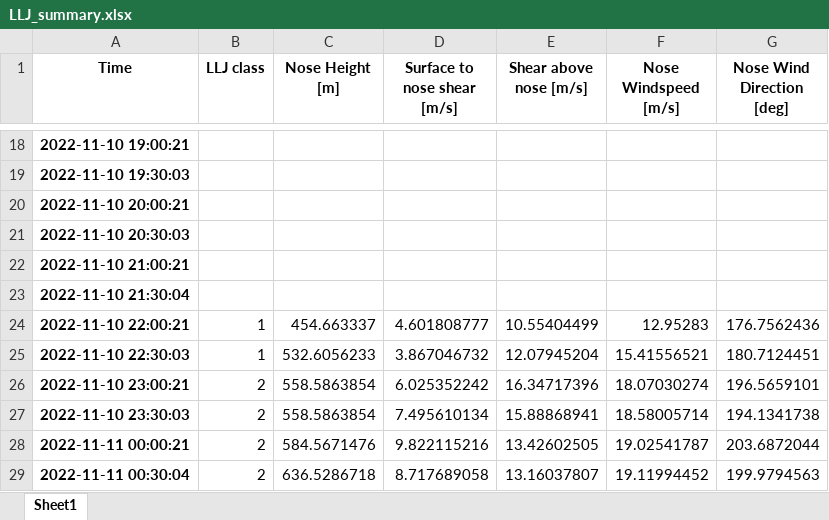
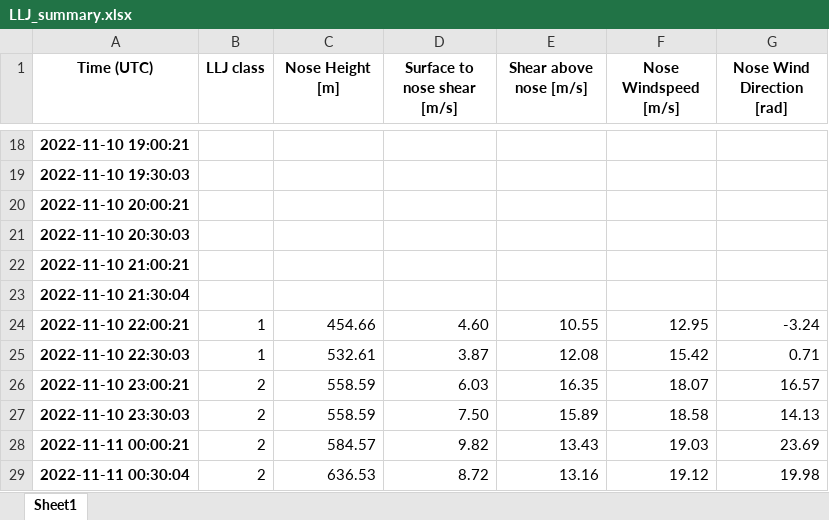
Before and after one commit to CamronAlexanderHirst/ATOC5770_LLJ, an Excel workbook: data_siteH_LLJs/LLJ_summary.xlsx, sheet Sheet1, drawn as a sheet; only a part is shown, gaps mark what is left out; values as stored, in another font and other column widths than the file's, no borders; the diff covers the shown part only; the diff names each change by its address in the sheet, - before the commit and + after, or states it on an @@ line.

Commit message:
work session before video recording
- add time series plots
- fix wind direction calculation (rotated 180 deg)
- update ppt slides and final report

```diff
--- a/data_siteH_LLJs/LLJ_summary.xlsx (sheet Sheet1)
+++ b/data_siteH_LLJs/LLJ_summary.xlsx (sheet Sheet1)
-A1: Time
+A1: Time (UTC)
-G1: Nose Wind Direction [deg]
+G1: Nose Wind Direction [rad]
-C24 (Nose Height [m]): 454.663337
+C24 (Nose Height [m]): 454.66
-D24 (Surface to nose shear [m/s]): 4.601808777
+D24 (Surface to nose shear [m/s]): 4.60
-E24 (Shear above nose [m/s]): 10.55404499
+E24 (Shear above nose [m/s]): 10.55
-F24 (Nose Windspeed [m/s]): 12.95283
+F24 (Nose Windspeed [m/s]): 12.95
-G24 (Nose Wind Direction [rad]): 176.7562436
+G24 (Nose Wind Direction [rad]): -3.24
-C25 (Nose Height [m]): 532.6056233
+C25 (Nose Height [m]): 532.61
-D25 (Surface to nose shear [m/s]): 3.867046732
+D25 (Surface to nose shear [m/s]): 3.87
-E25 (Shear above nose [m/s]): 12.07945204
+E25 (Shear above nose [m/s]): 12.08
-F25 (Nose Windspeed [m/s]): 15.41556521
+F25 (Nose Windspeed [m/s]): 15.42
-G25 (Nose Wind Direction [rad]): 180.7124451
+G25 (Nose Wind Direction [rad]): 0.71
-C26:C27 (Nose Height [m]): 558.5863854
+C26:C27 (Nose Height [m]): 558.59
-D26 (Surface to nose shear [m/s]): 6.025352242
+D26 (Surface to nose shear [m/s]): 6.03
-E26 (Shear above nose [m/s]): 16.34717396
+E26 (Shear above nose [m/s]): 16.35
-F26 (Nose Windspeed [m/s]): 18.07030274
+F26 (Nose Windspeed [m/s]): 18.07
-G26 (Nose Wind Direction [rad]): 196.5659101
+G26 (Nose Wind Direction [rad]): 16.57
-D27 (Surface to nose shear [m/s]): 7.495610134
+D27 (Surface to nose shear [m/s]): 7.50
-E27 (Shear above nose [m/s]): 15.88868941
+E27 (Shear above nose [m/s]): 15.89
-F27 (Nose Windspeed [m/s]): 18.58005714
+F27 (Nose Windspeed [m/s]): 18.58
-G27 (Nose Wind Direction [rad]): 194.1341738
+G27 (Nose Wind Direction [rad]): 14.13
-C28 (Nose Height [m]): 584.5671476
+C28 (Nose Height [m]): 584.57
-D28 (Surface to nose shear [m/s]): 9.822115216
+D28 (Surface to nose shear [m/s]): 9.82
-E28 (Shear above nose [m/s]): 13.42602505
+E28 (Shear above nose [m/s]): 13.43
-F28 (Nose Windspeed [m/s]): 19.02541787
+F28 (Nose Windspeed [m/s]): 19.03
-G28 (Nose Wind Direction [rad]): 203.6872044
+G28 (Nose Wind Direction [rad]): 23.69
-C29 (Nose Height [m]): 636.5286718
+C29 (Nose Height [m]): 636.53
-D29 (Surface to nose shear [m/s]): 8.717689058
+D29 (Surface to nose shear [m/s]): 8.72
-E29 (Shear above nose [m/s]): 13.16037807
+E29 (Shear above nose [m/s]): 13.16
-F29 (Nose Windspeed [m/s]): 19.11994452
+F29 (Nose Windspeed [m/s]): 19.12
-G29 (Nose Wind Direction [rad]): 199.9794563
+G29 (Nose Wind Direction [rad]): 19.98
```
Also changed, not shown: 65 edited cells elsewhere in this sheet, 19 other files.
